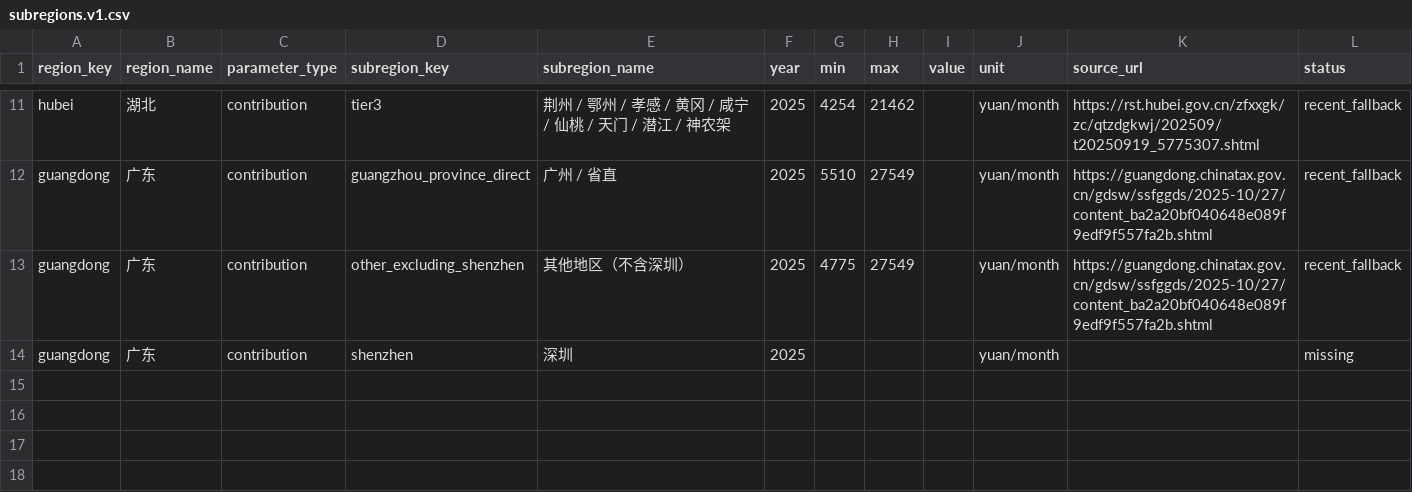
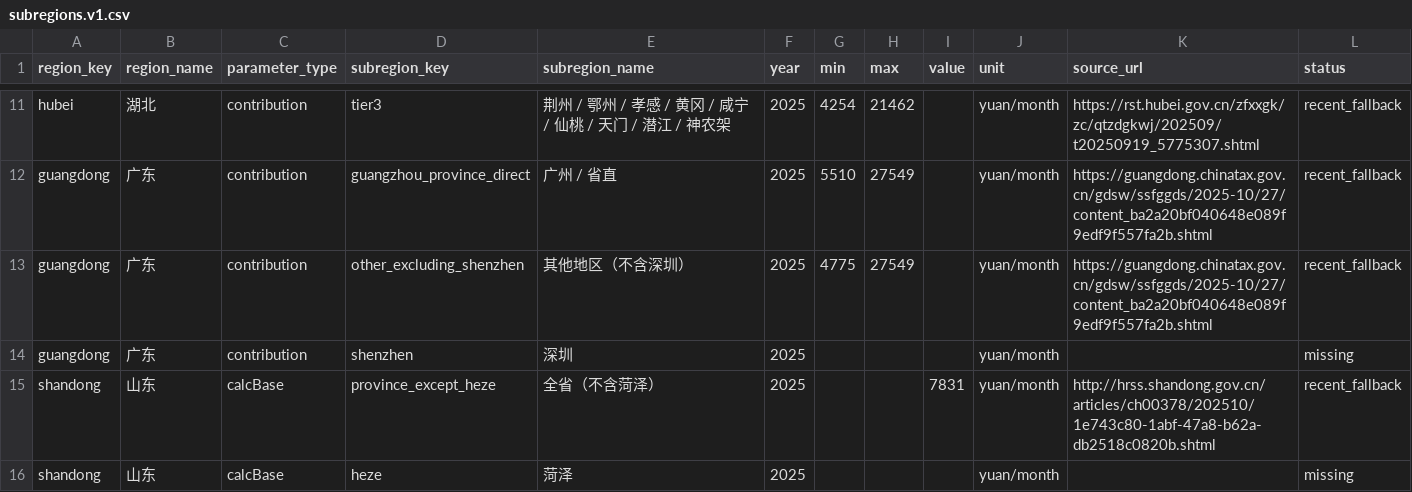
Before and after one commit to Jihai123/yanglao, a CSV file: data/region-policy/subregions.v1.csv, drawn as a sheet; only a part is shown, gaps mark what is left out; the diff names each change by its address in the sheet, - before the commit and + after, or states it on an @@ line.

Commit message:
data: record Shandong 2025 calc-base exception scope

```diff
--- a/data/region-policy/subregions.v1.csv
+++ b/data/region-policy/subregions.v1.csv
+row 15: shandong | 山东 | calcBase | province_except_heze | 全省（不含菏泽） | 2025 |  |  | 7831 | yuan/month | http://hrss.shandong.gov.cn/articles/ch00378/202510/1e743c80-1abf-47a8-b62a-db2518c0820b.shtml | recent_fallback
+row 16: shandong | 山东 | calcBase | heze | 菏泽 | 2025 |  |  |  | yuan/month |  | missing
```
